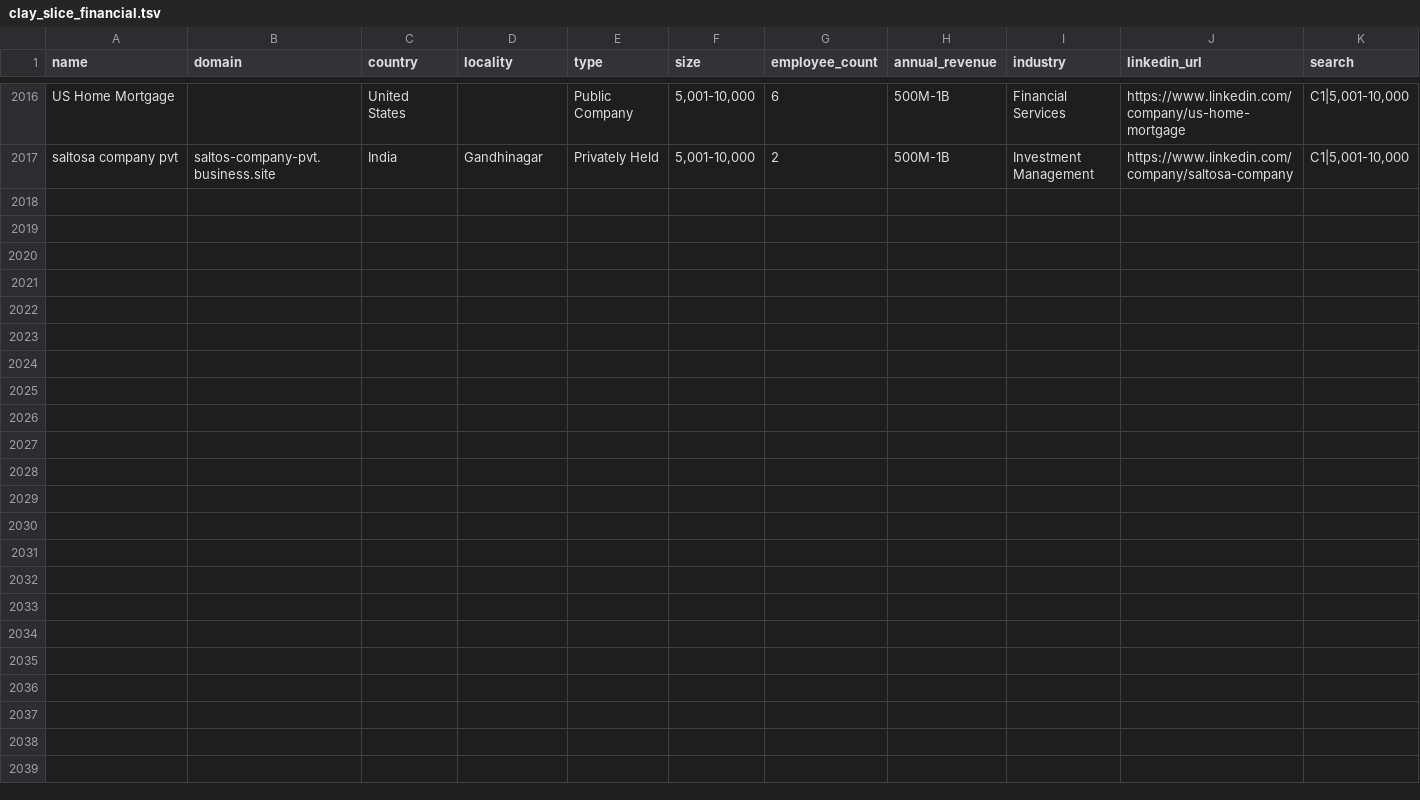
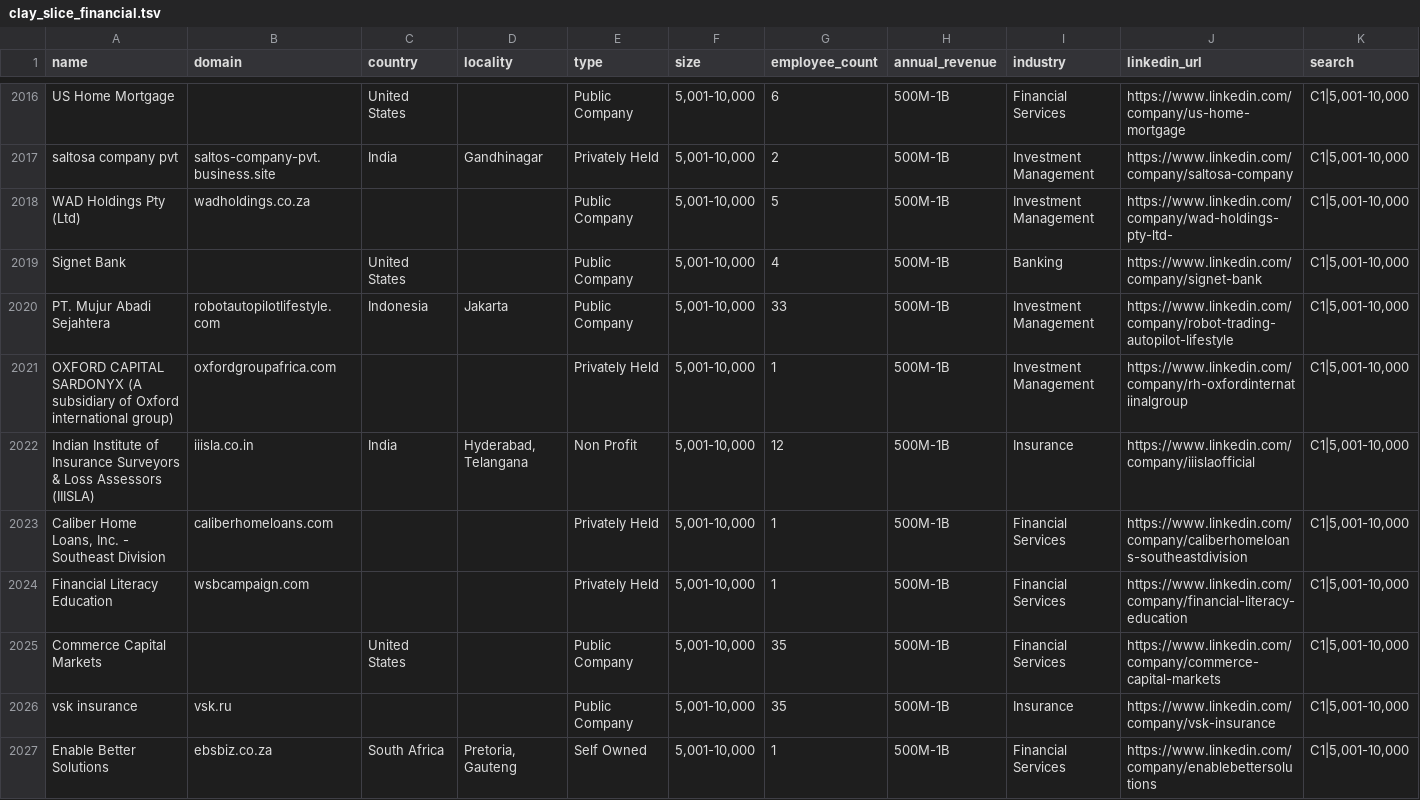
Before and after one commit to rahulgopalan42/rg42, a TSV file: wave15/clay_slice_financial.tsv, drawn as a sheet; only a part is shown, gaps mark what is left out; the diff covers the shown part only; the diff names each change by its address in the sheet, - before the commit and + after, or states it on an @@ line.

```diff
--- a/wave15/clay_slice_financial.tsv
+++ b/wave15/clay_slice_financial.tsv
+row 2018: WAD Holdings Pty (Ltd) | wadholdings.co.za |  |  | Public Company | 5,001-10,000 | 5 | 500M-1B | Investment Management | https://www.linkedin.com/company/wad-holdings-pty-ltd- | C1|5,001-10,000
+row 2019: Signet Bank |  | United States |  | Public Company | 5,001-10,000 | 4 | 500M-1B | Banking | https://www.linkedin.com/company/signet-bank | C1|5,001-10,000
+row 2020: PT. Mujur Abadi Sejahtera | robotautopilotlifestyle.com | Indonesia | Jakarta | Public Company | 5,001-10,000 | 33 | 500M-1B | Investment Management | https://www.linkedin.com/company/robot-trading-autopilot-lifestyle | C1|5,001-10,000
+row 2021: OXFORD CAPITAL SARDONYX (A subsidiary of Oxford international group) | oxfordgroupafrica.com |  |  | Privately Held | 5,001-10,000 | 1 | 500M-1B | Investment Management | https://www.linkedin.com/company/rh-oxfordinternatiinalgroup | C1|5,001-10,000
+row 2022: Indian Institute of Insurance Surveyors & Loss Assessors (IIISLA) | iiisla.co.in | India | Hyderabad, Telangana | Non Profit | 5,001-10,000 | 12 | 500M-1B | Insurance | https://www.linkedin.com/company/iiislaofficial | C1|5,001-10,000
+row 2023: Caliber Home Loans, Inc. - Southeast Division | caliberhomeloans.com |  |  | Privately Held | 5,001-10,000 | 1 | 500M-1B | Financial Services | https://www.linkedin.com/company/caliberhomeloans-southeastdivision | C1|5,001-10,000
+row 2024: Financial Literacy Education | wsbcampaign.com |  |  | Privately Held | 5,001-10,000 | 1 | 500M-1B | Financial Services | https://www.linkedin.com/company/financial-literacy-education | C1|5,001-10,000
+row 2025: Commerce Capital Markets |  | United States |  | Public Company | 5,001-10,000 | 35 | 500M-1B | Financial Services | https://www.linkedin.com/company/commerce-capital-markets | C1|5,001-10,000
+row 2026: vsk insurance | vsk.ru |  |  | Public Company | 5,001-10,000 | 35 | 500M-1B | Insurance | https://www.linkedin.com/company/vsk-insurance | C1|5,001-10,000
+row 2027: Enable Better Solutions | ebsbiz.co.za | South Africa | Pretoria, Gauteng | Self Owned | 5,001-10,000 | 1 | 500M-1B | Financial Services | https://www.linkedin.com/company/enablebettersolutions | C1|5,001-10,000
```
Also changed, not shown: 10 added rows elsewhere in this file, wave15/clay_extra_x_energy_agri_mining.tsv, wave15/clay_extra_x_services.tsv, 8 other files.
